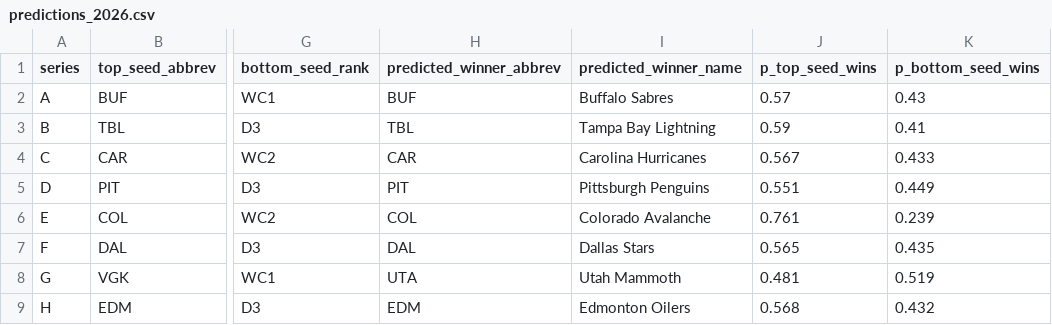
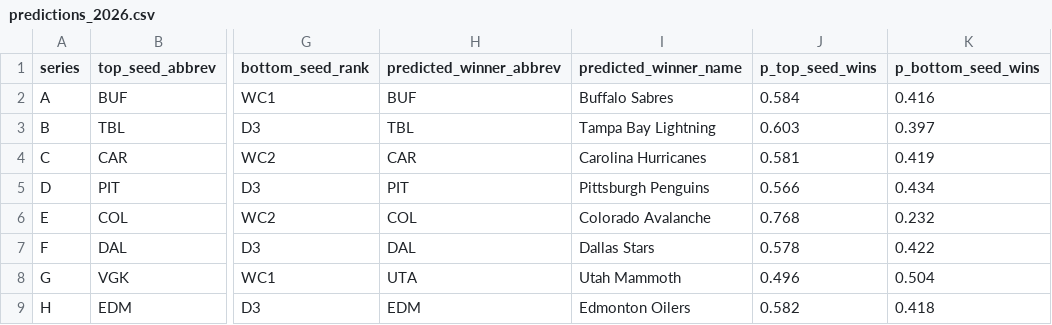
Before and after one commit to thetylerb/nhl-playoff-predictor, a CSV file: data/processed/predictions_2026.csv, drawn as a sheet; only a part is shown, gaps mark what is left out; the diff names each change by its address in the sheet, - before the commit and + after, or states it on an @@ line.

```diff
--- a/data/processed/predictions_2026.csv
+++ b/data/processed/predictions_2026.csv
-J2 (p_top_seed_wins): 0.57
+J2 (p_top_seed_wins): 0.584
-K2 (p_bottom_seed_wins): 0.43
+K2 (p_bottom_seed_wins): 0.416
-J3 (p_top_seed_wins): 0.59
+J3 (p_top_seed_wins): 0.603
-K3 (p_bottom_seed_wins): 0.41
+K3 (p_bottom_seed_wins): 0.397
-J4 (p_top_seed_wins): 0.567
+J4 (p_top_seed_wins): 0.581
-K4 (p_bottom_seed_wins): 0.433
+K4 (p_bottom_seed_wins): 0.419
-J5 (p_top_seed_wins): 0.551
+J5 (p_top_seed_wins): 0.566
-K5 (p_bottom_seed_wins): 0.449
+K5 (p_bottom_seed_wins): 0.434
-J6 (p_top_seed_wins): 0.761
+J6 (p_top_seed_wins): 0.768
-K6 (p_bottom_seed_wins): 0.239
+K6 (p_bottom_seed_wins): 0.232
-J7 (p_top_seed_wins): 0.565
+J7 (p_top_seed_wins): 0.578
-K7 (p_bottom_seed_wins): 0.435
+K7 (p_bottom_seed_wins): 0.422
-J8 (p_top_seed_wins): 0.481
+J8 (p_top_seed_wins): 0.496
-K8 (p_bottom_seed_wins): 0.519
+K8 (p_bottom_seed_wins): 0.504
-J9 (p_top_seed_wins): 0.568
+J9 (p_top_seed_wins): 0.582
-K9 (p_bottom_seed_wins): 0.432
+K9 (p_bottom_seed_wins): 0.418
```
Also changed, not shown: 2 other files.
